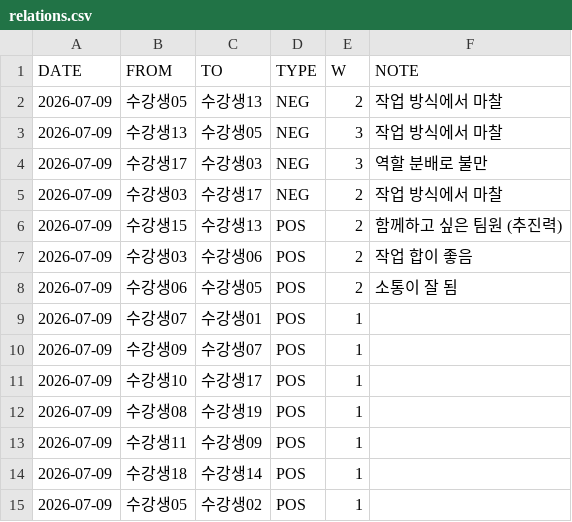
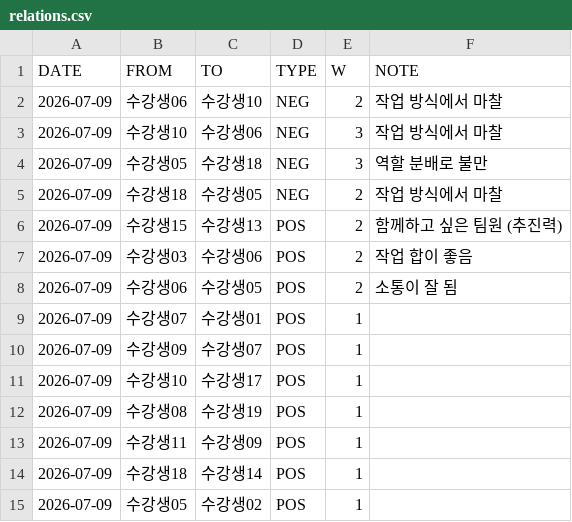
Before and after one commit to hkkima/HK_TeamBuilder, a CSV file: data/sample/relations.csv, drawn as a sheet.

```diff
--- a/data/sample/relations.csv
+++ b/data/sample/relations.csv
@@ -1,6 +1,6 @@
 DATE,FROM,TO,TYPE,W,NOTE
-2026-07-09,수강생05,수강생13,NEG,2,작업 방식에서 마찰
-2026-07-09,수강생13,수강생05,NEG,3,작업 방식에서 마찰
-2026-07-09,수강생17,수강생03,NEG,3,역할 분배로 불만
-2026-07-09,수강생03,수강생17,NEG,2,작업 방식에서 마찰
+2026-07-09,수강생06,수강생10,NEG,2,작업 방식에서 마찰
+2026-07-09,수강생10,수강생06,NEG,3,작업 방식에서 마찰
+2026-07-09,수강생05,수강생18,NEG,3,역할 분배로 불만
+2026-07-09,수강생18,수강생05,NEG,2,작업 방식에서 마찰
 2026-07-09,수강생15,수강생13,POS,2,함께하고 싶은 팀원 (추진력)
```
Also changed, not shown: data/sample/students.csv, data/templates/students_template.csv, 18 other files.
